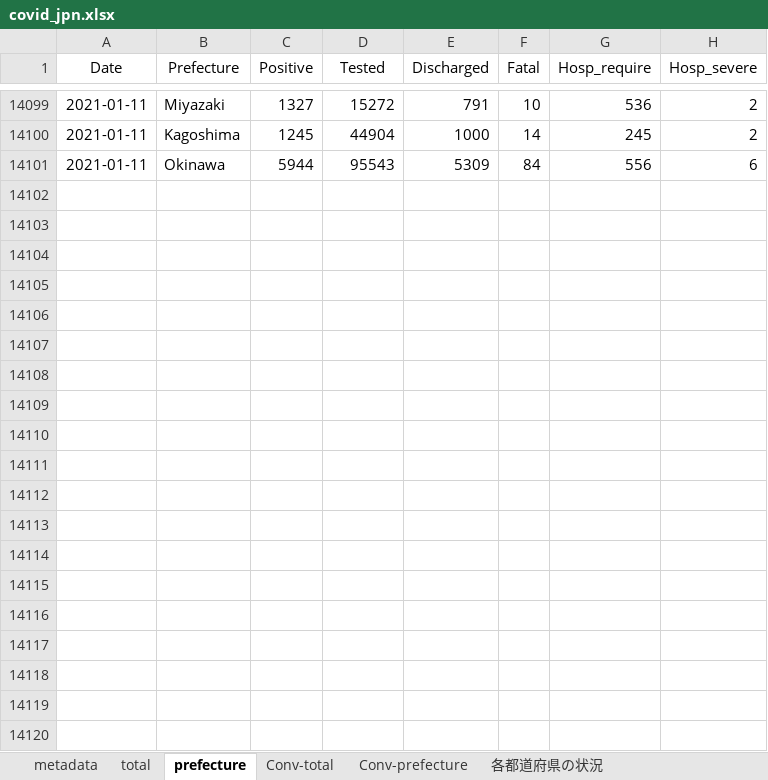
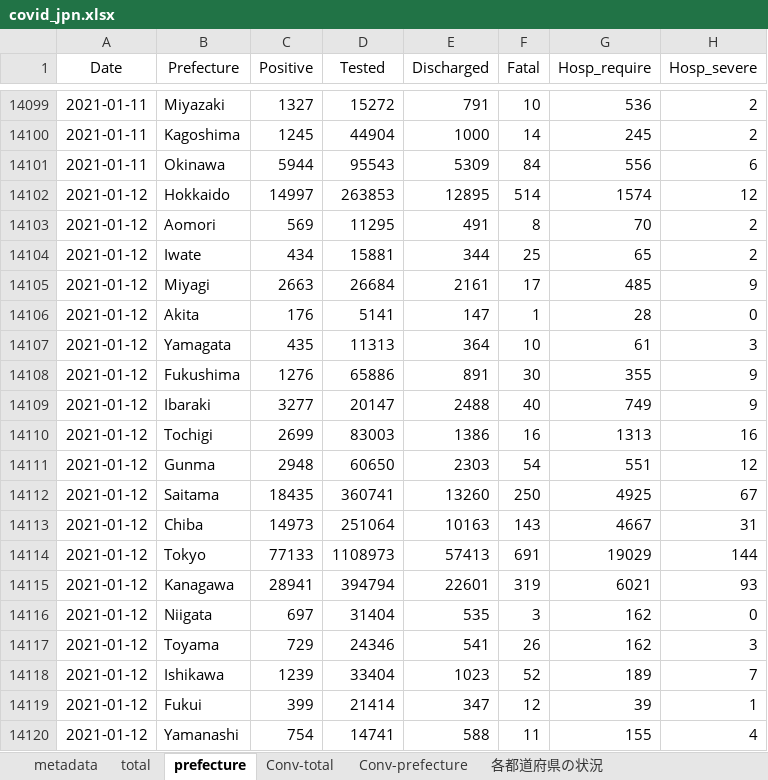
Before and after one commit to lisphilar/covid19-sir, an Excel workbook: data/japan/covid_jpn.xlsx, sheet prefecture, drawn as a sheet; only a part is shown, gaps mark what is left out; values as stored, in another font and other column widths than the file's, no borders; the diff covers the shown part only; the diff names each change by its address in the sheet, - before the commit and + after, or states it on an @@ line.

```diff
--- a/data/japan/covid_jpn.xlsx (sheet prefecture)
+++ b/data/japan/covid_jpn.xlsx (sheet prefecture)
+row 14102: 2021-01-12 | Hokkaido | 14997 | 263853 | 12895 | 514 | 1574 | 12
+row 14103: 2021-01-12 | Aomori | 569 | 11295 | 491 | 8 | 70 | 2
+row 14104: 2021-01-12 | Iwate | 434 | 15881 | 344 | 25 | 65 | 2
+row 14105: 2021-01-12 | Miyagi | 2663 | 26684 | 2161 | 17 | 485 | 9
+row 14106: 2021-01-12 | Akita | 176 | 5141 | 147 | 1 | 28 | 0
+row 14107: 2021-01-12 | Yamagata | 435 | 11313 | 364 | 10 | 61 | 3
+row 14108: 2021-01-12 | Fukushima | 1276 | 65886 | 891 | 30 | 355 | 9
+row 14109: 2021-01-12 | Ibaraki | 3277 | 20147 | 2488 | 40 | 749 | 9
+row 14110: 2021-01-12 | Tochigi | 2699 | 83003 | 1386 | 16 | 1313 | 16
+row 14111: 2021-01-12 | Gunma | 2948 | 60650 | 2303 | 54 | 551 | 12
+row 14112: 2021-01-12 | Saitama | 18435 | 360741 | 13260 | 250 | 4925 | 67
+row 14113: 2021-01-12 | Chiba | 14973 | 251064 | 10163 | 143 | 4667 | 31
+row 14114: 2021-01-12 | Tokyo | 77133 | 1108973 | 57413 | 691 | 19029 | 144
+row 14115: 2021-01-12 | Kanagawa | 28941 | 394794 | 22601 | 319 | 6021 | 93
+row 14116: 2021-01-12 | Niigata | 697 | 31404 | 535 | 3 | 162 | 0
+row 14117: 2021-01-12 | Toyama | 729 | 24346 | 541 | 26 | 162 | 3
+row 14118: 2021-01-12 | Ishikawa | 1239 | 33404 | 1023 | 52 | 189 | 7
+row 14119: 2021-01-12 | Fukui | 399 | 21414 | 347 | 12 | 39 | 1
+row 14120: 2021-01-12 | Yamanashi | 754 | 14741 | 588 | 11 | 155 | 4
```
Also changed, not shown: 28 added rows elsewhere in this sheet, sheet Conv-prefecture, sheet 各都道府県の状況, sheet Conv-total, sheet total, 2 other files.
